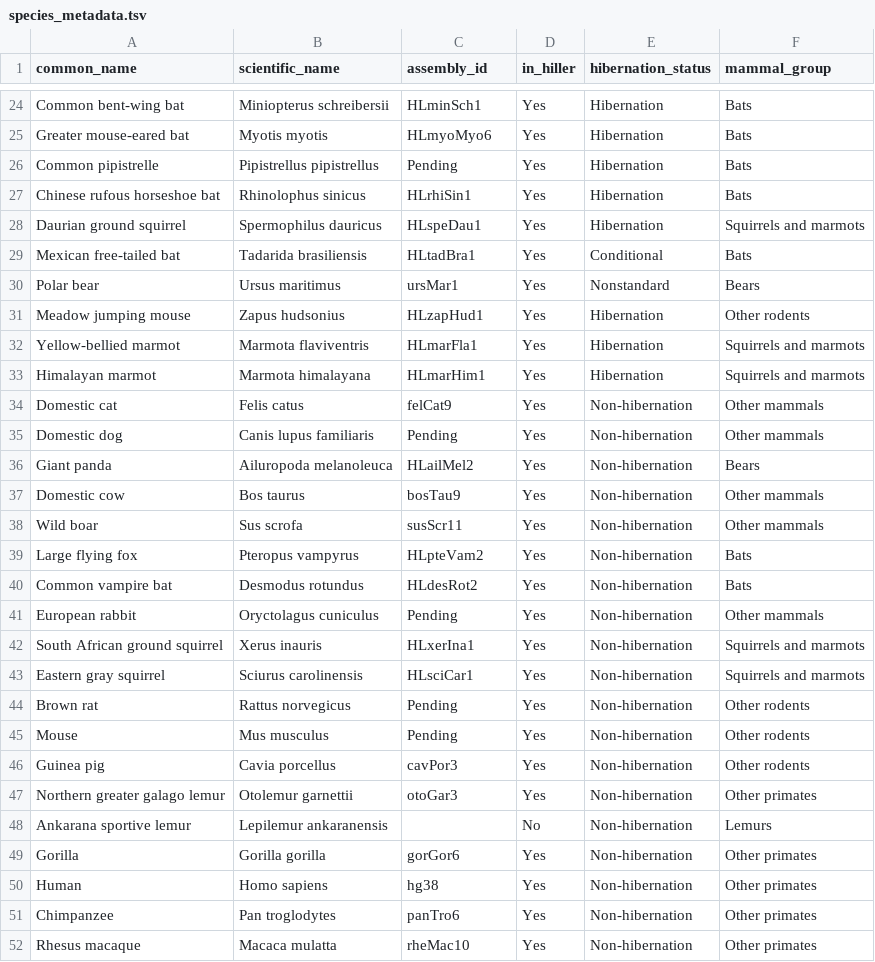
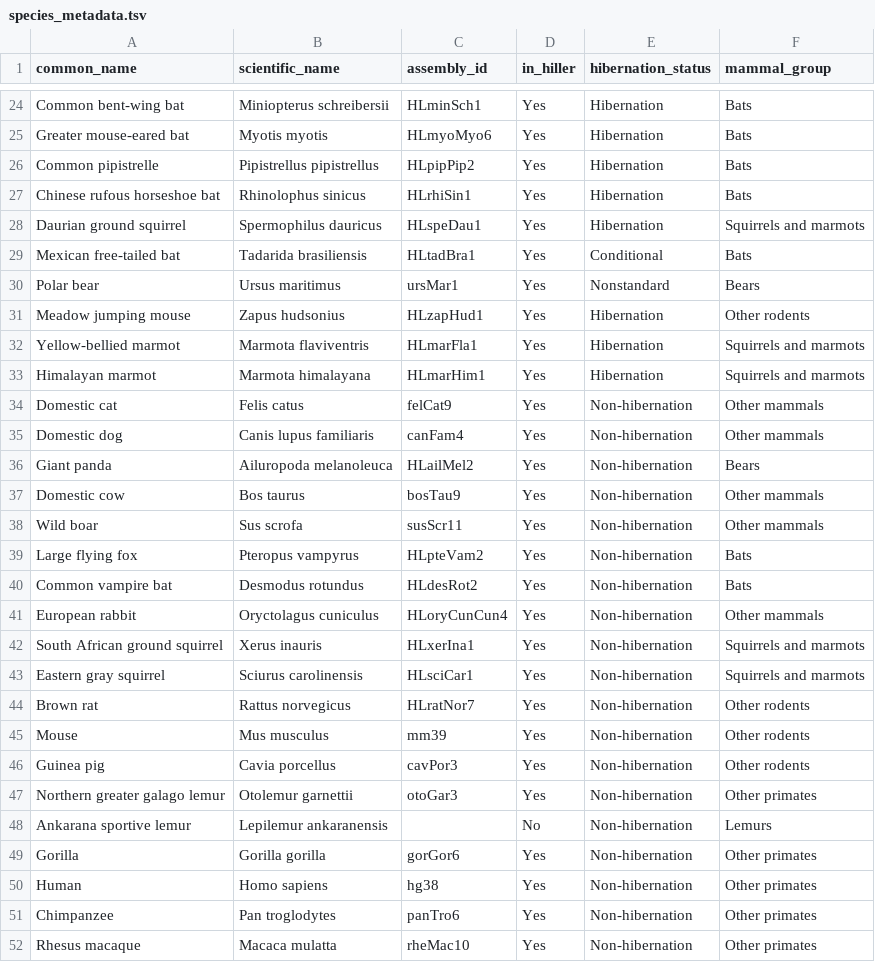
Before and after one commit to patharesaanvi/kelley-hibernation-rer, a TSV file: config/species_metadata.tsv, drawn as a sheet; only a part is shown, gaps mark what is left out.

Commit message:
Update species_metadata.tsv

```diff
--- a/config/species_metadata.tsv
+++ b/config/species_metadata.tsv
@@ -25,3 +25,3 @@ Common bent-wing bat	Miniopterus schreibersii	HLminSch1	Yes	Hibernation	Bats
 Greater mouse-eared bat	Myotis myotis	HLmyoMyo6	Yes	Hibernation	Bats
-Common pipistrelle	Pipistrellus pipistrellus	Pending	Yes	Hibernation	Bats
+Common pipistrelle	Pipistrellus pipistrellus	HLpipPip2	Yes	Hibernation	Bats
 Chinese rufous horseshoe bat	Rhinolophus sinicus	HLrhiSin1	Yes	Hibernation	Bats
@@ -34,3 +34,3 @@ Himalayan marmot	Marmota himalayana	HLmarHim1	Yes	Hibernation	Squirrels and marm
 Domestic cat	Felis catus	felCat9	Yes	Non-hibernation	Other mammals
-Domestic dog	Canis lupus familiaris	Pending	Yes	Non-hibernation	Other mammals
+Domestic dog	Canis lupus familiaris	canFam4	Yes	Non-hibernation	Other mammals
 Giant panda	Ailuropoda melanoleuca	HLailMel2	Yes	Non-hibernation	Bears
@@ -40,7 +40,7 @@ Large flying fox	Pteropus vampyrus	HLpteVam2	Yes	Non-hibernation	Bats
 Common vampire bat	Desmodus rotundus	HLdesRot2	Yes	Non-hibernation	Bats
-European rabbit	Oryctolagus cuniculus	Pending	Yes	Non-hibernation	Other mammals
+European rabbit	Oryctolagus cuniculus	HLoryCunCun4	Yes	Non-hibernation	Other mammals
 South African ground squirrel	Xerus inauris	HLxerIna1	Yes	Non-hibernation	Squirrels and marmots
 Eastern gray squirrel	Sciurus carolinensis	HLsciCar1	Yes	Non-hibernation	Squirrels and marmots
-Brown rat	Rattus norvegicus	Pending	Yes	Non-hibernation	Other rodents
-Mouse	Mus musculus	Pending	Yes	Non-hibernation	Other rodents
+Brown rat	Rattus norvegicus	HLratNor7	Yes	Non-hibernation	Other rodents
+Mouse	Mus musculus	mm39	Yes	Non-hibernation	Other rodents
 Guinea pig	Cavia porcellus	cavPor3	Yes	Non-hibernation	Other rodents
```
